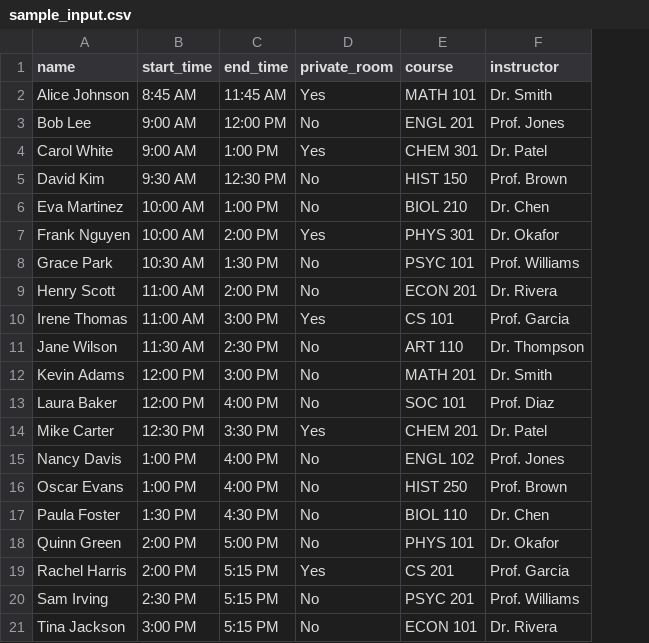
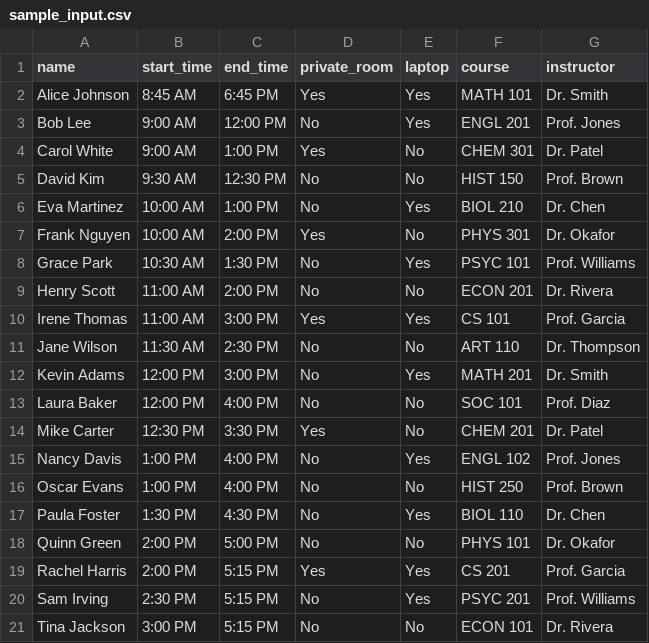
Before and after one commit to joeljosephk777/DRS-Exam-Schedule-Optimizer, a CSV file: sample_input.csv, drawn as a sheet; the diff names each change by its address in the sheet, - before the commit and + after, or states it on an @@ line.

Commit message:
Add laptop parameter with outlet-seat preference, align seats to seat_format.txt
- seat_format.txt is now the source of truth for seat numbers; algorithm.py
  parses it at import time replacing hardcoded constants
- Private rooms updated from integers {1,3,4} to letters {b,c,d,e}; shared
  seats updated to 5-34 split into outlet (5-16, 31-34) and non-outlet (17-30)
- New `laptop` CSV column (optional, defaults No); laptop students get first
  pick of wall-outlet seats via a single EDF pass with two free-heaps to avoid
  cross-pass booking conflicts
- Added has_outlet field to Seat and uses_laptop field to Student
- Output (terminal + CSV) includes laptop column; seat counts derived from
  parsed seat IDs rather than hardcoded constants
- Added test_scheduler.py and CLAUDE.md

```diff
--- a/sample_input.csv
+++ b/sample_input.csv
+column E (laptop), rows 2-21: Yes | Yes | No | No | Yes | No | Yes | No | Yes | No | Yes | No | No | Yes | No | Yes | No | Yes | Yes | No
-C2 (end_time): 11:45 AM
+C2 (end_time): 6:45 PM
```
Also changed, not shown: 6 other files.
